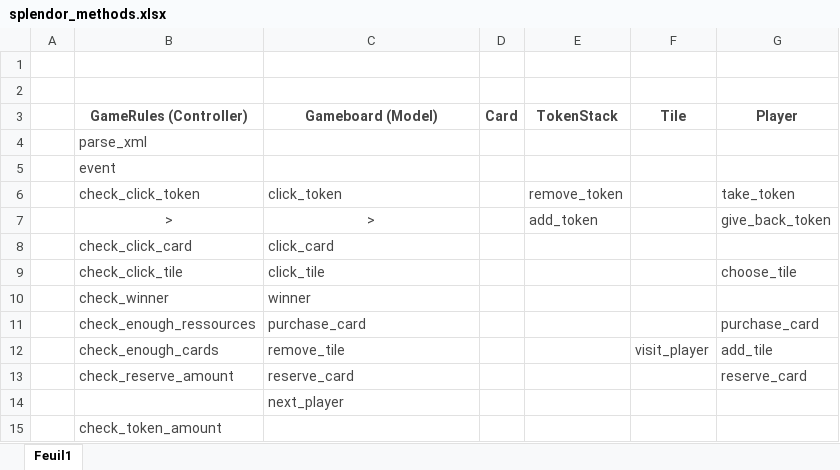
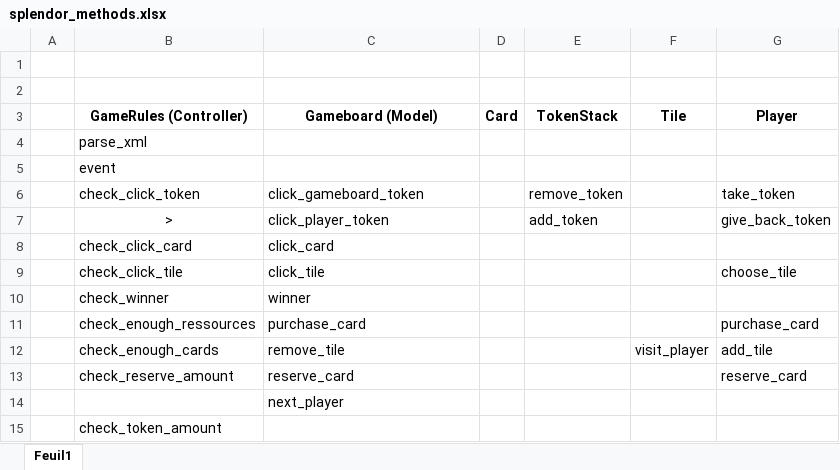
Before and after one commit to shinigota/dagpi_splendor, an Excel workbook: SplendorDoc/splendor_methods.xlsx, sheet Feuil1, drawn as a sheet; values as stored, in another font and other column widths than the file's, no borders; table styles not drawn; the diff names each change by its address in the sheet, - before the commit and + after, or states it on an @@ line.

```diff
--- a/SplendorDoc/splendor_methods.xlsx (sheet Feuil1)
+++ b/SplendorDoc/splendor_methods.xlsx (sheet Feuil1)
-B3:G3 text colour: #464646
+B3:G3 text colour: black
-B4:B5 text colour: #464646
+B4:B5 text colour: black
-B6:C13 text colour: #464646
+B6:C13 text colour: black
-C6 (Gameboard (Model)): click_token
+C6 (Gameboard (Model)): click_gameboard_token
-E6:E7 text colour: #464646
+E6:E7 text colour: black
-G6:G7 text colour: #464646
+G6:G7 text colour: black
-C7 (Gameboard (Model)): >
+C7 (Gameboard (Model)): click_player_token
-C7 alignment: center
+C7 alignment: left
-G9 text colour: #464646
+G9 text colour: black
-G11 text colour: #464646
+G11 text colour: black
-F12:G12 text colour: #464646
+F12:G12 text colour: black
-G13 text colour: #464646
+G13 text colour: black
-C14 text colour: #464646
+C14 text colour: black
-B15 text colour: #464646
+B15 text colour: black
```
Also changed, not shown: 5 other files.
